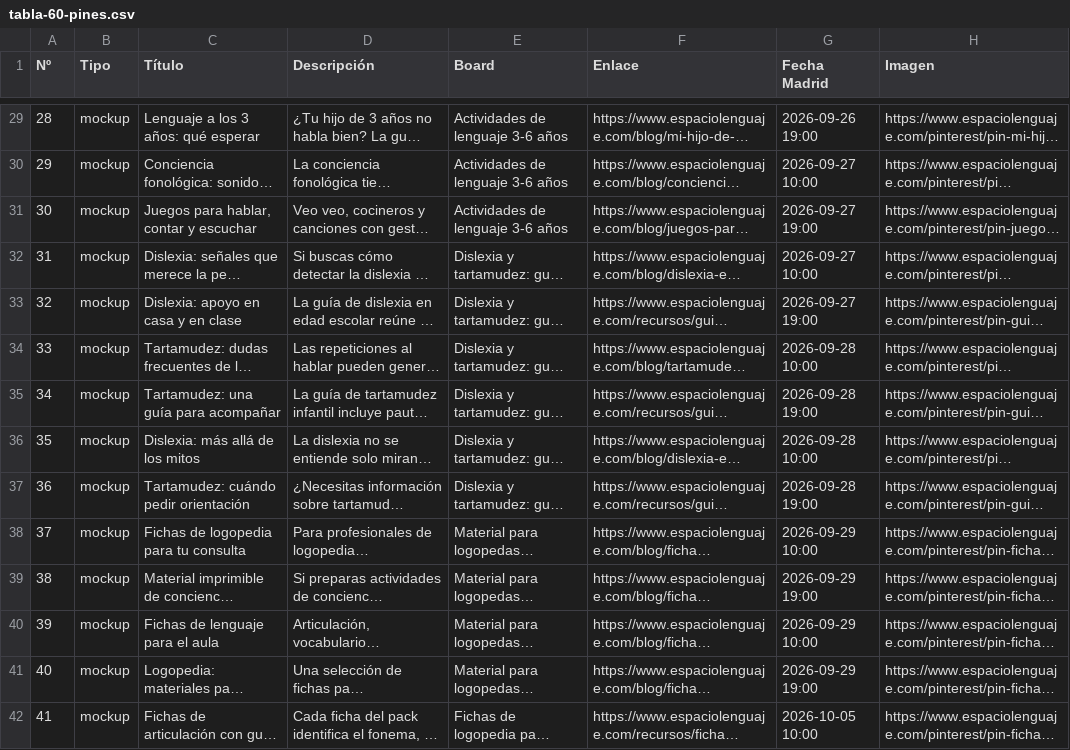
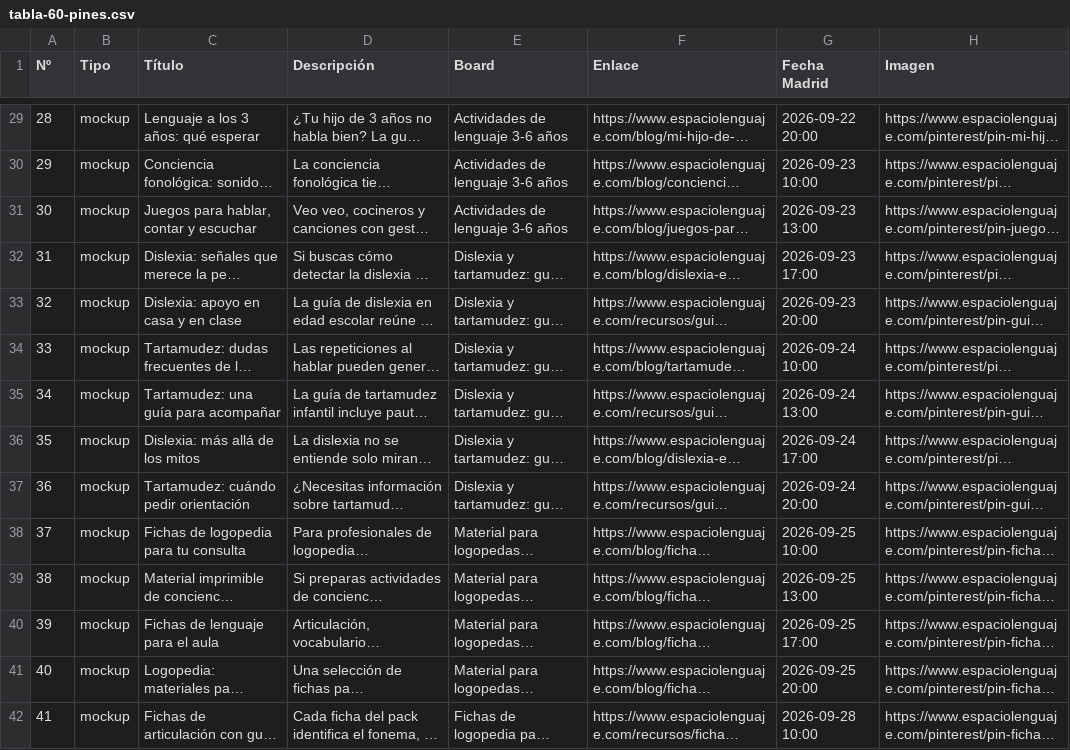
Before and after one commit to Sergioo1498/espacio-lenguaje-web, a CSV file: pinterest/tabla-60-pines.csv, drawn as a sheet; only a part is shown, gaps mark what is left out; long unchanged cells end in …; the diff covers the shown part only; the diff names each change by its address in the sheet, - before the commit and + after, or states it on an @@ line.

```diff
--- a/pinterest/tabla-60-pines.csv
+++ b/pinterest/tabla-60-pines.csv
-G29 (Fecha Madrid): 2026-09-26 19:00
+G29 (Fecha Madrid): 2026-09-22 20:00
-G30 (Fecha Madrid): 2026-09-27 10:00
+G30 (Fecha Madrid): 2026-09-23 10:00
-G31 (Fecha Madrid): 2026-09-27 19:00
+G31 (Fecha Madrid): 2026-09-23 13:00
-G32 (Fecha Madrid): 2026-09-27 10:00
+G32 (Fecha Madrid): 2026-09-23 17:00
-G33 (Fecha Madrid): 2026-09-27 19:00
+G33 (Fecha Madrid): 2026-09-23 20:00
-G34 (Fecha Madrid): 2026-09-28 10:00
+G34 (Fecha Madrid): 2026-09-24 10:00
-G35 (Fecha Madrid): 2026-09-28 19:00
+G35 (Fecha Madrid): 2026-09-24 13:00
-G36 (Fecha Madrid): 2026-09-28 10:00
+G36 (Fecha Madrid): 2026-09-24 17:00
-G37 (Fecha Madrid): 2026-09-28 19:00
+G37 (Fecha Madrid): 2026-09-24 20:00
-G38 (Fecha Madrid): 2026-09-29 10:00
+G38 (Fecha Madrid): 2026-09-25 10:00
-G39 (Fecha Madrid): 2026-09-29 19:00
+G39 (Fecha Madrid): 2026-09-25 13:00
-G40 (Fecha Madrid): 2026-09-29 10:00
+G40 (Fecha Madrid): 2026-09-25 17:00
-G41 (Fecha Madrid): 2026-09-29 19:00
+G41 (Fecha Madrid): 2026-09-25 20:00
-G42 (Fecha Madrid): 2026-10-05 10:00
+G42 (Fecha Madrid): 2026-09-28 10:00
```
Also changed, not shown: 46 edited cells elsewhere in this file, pinterest/metricool-continuidad-PENDIENTE-PLANTILLA.csv, pinterest/metricool-inicial-PENDIENTE-PLANTILLA.csv, 11 other files.
